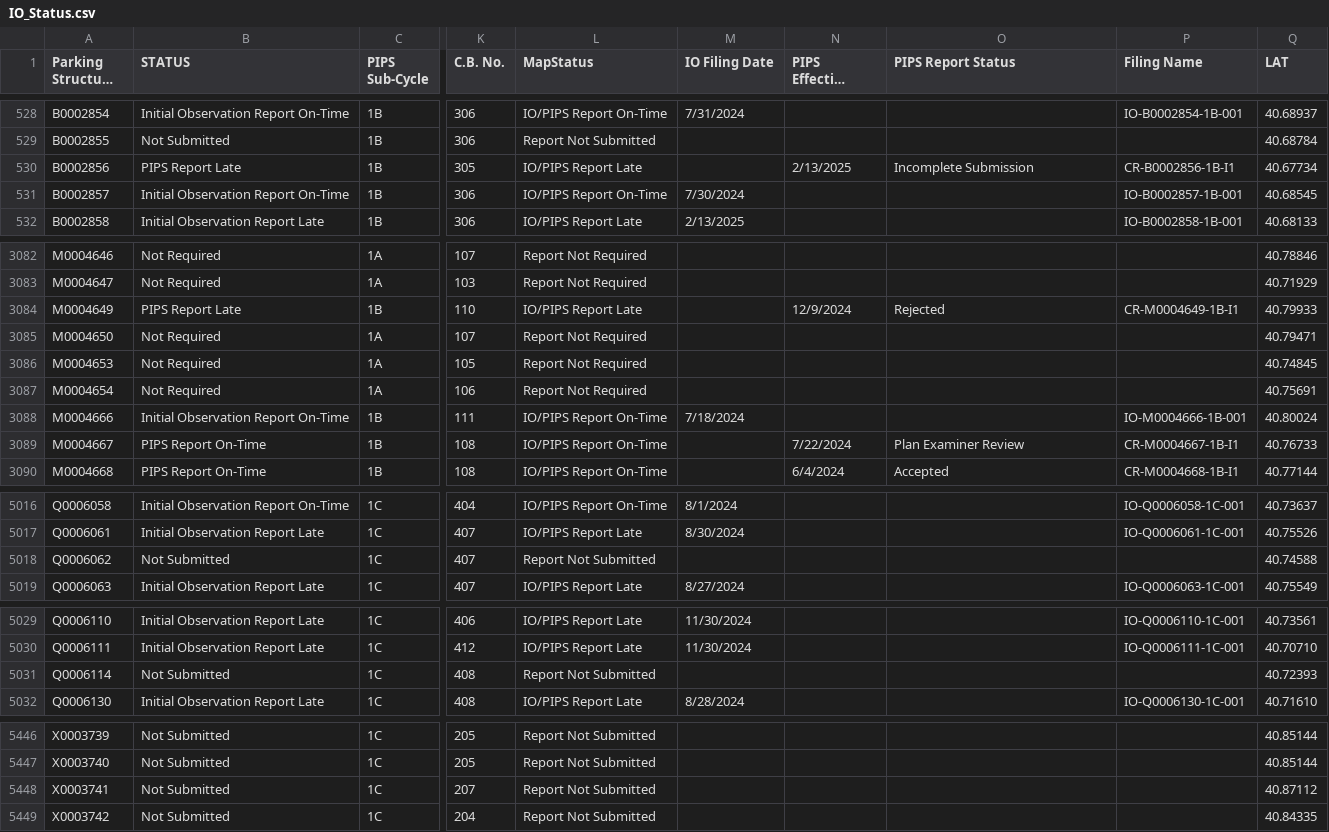
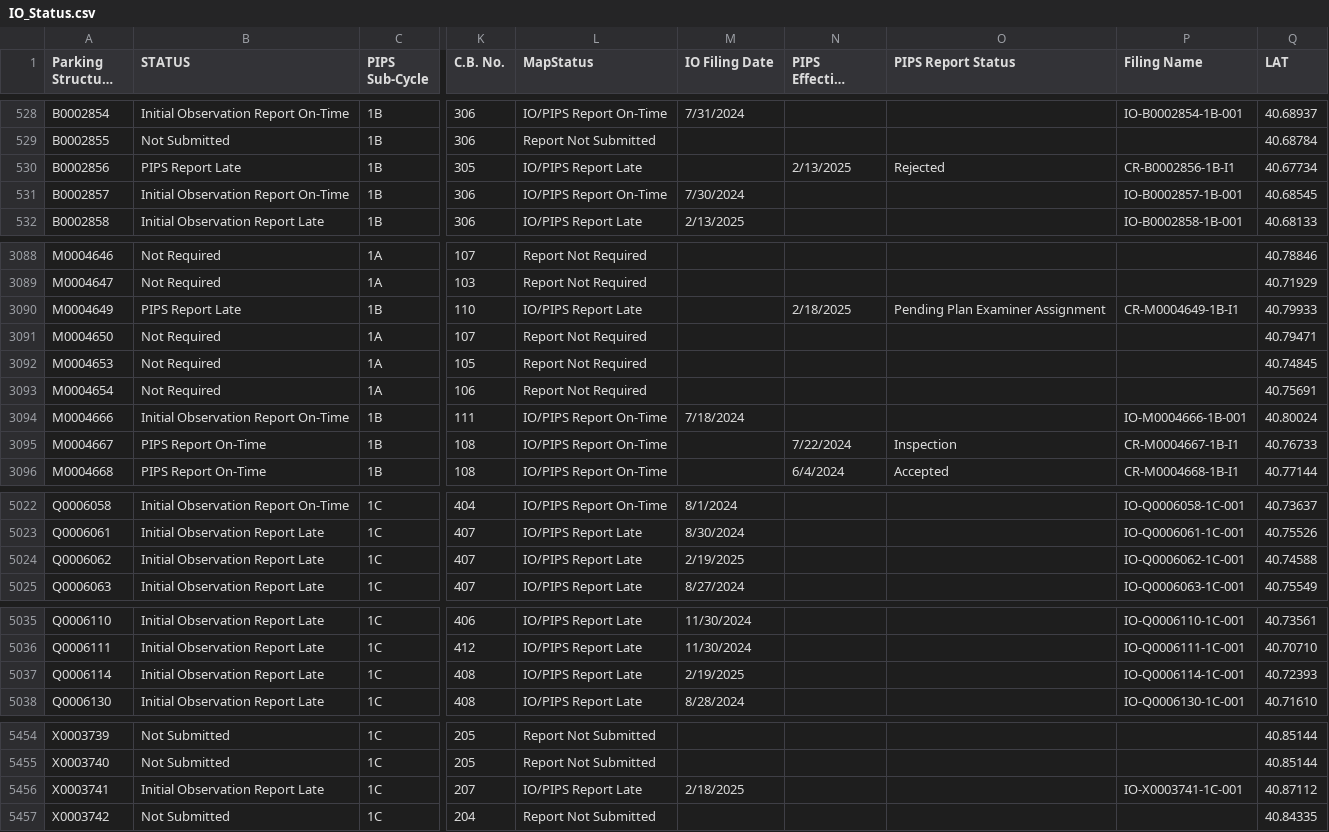
Before and after one commit to NYCDOB/ParkingStructures_InitialObservationReports, a CSV file: data/IO_Status.csv, drawn as a sheet; only a part is shown, gaps mark what is left out; long unchanged cells end in …; addresses are those after the commit; the diff covers the shown part only; the diff names each change by its address in the sheet, - before the commit and + after, or states it on an @@ line.

```diff
--- a/data/IO_Status.csv
+++ b/data/IO_Status.csv
-O530 (PIPS Report Status): Incomplete Submission
+O530 (PIPS Report Status): Rejected
-N3090 (PIPS Effective Filing Date): 12/9/2024
+N3090 (PIPS Effective Filing Date): 2/18/2025
-O3090 (PIPS Report Status): Rejected
+O3090 (PIPS Report Status): Pending Plan Examiner Assignment
-O3095 (PIPS Report Status): Plan Examiner Review
+O3095 (PIPS Report Status): Inspection
-B5024 (STATUS): Not Submitted
+B5024 (STATUS): Initial Observation Report Late
-L5024 (MapStatus): Report Not Submitted
+L5024 (MapStatus): IO/PIPS Report Late
-M5024 (IO Filing Date): (empty)
+M5024 (IO Filing Date): 2/19/2025
-P5024 (Filing Name): (empty)
+P5024 (Filing Name): IO-Q0006062-1C-001
-B5037 (STATUS): Not Submitted
+B5037 (STATUS): Initial Observation Report Late
-L5037 (MapStatus): Report Not Submitted
+L5037 (MapStatus): IO/PIPS Report Late
-M5037 (IO Filing Date): (empty)
+M5037 (IO Filing Date): 2/19/2025
-P5037 (Filing Name): (empty)
+P5037 (Filing Name): IO-Q0006114-1C-001
-B5456 (STATUS): Not Submitted
+B5456 (STATUS): Initial Observation Report Late
-L5456 (MapStatus): Report Not Submitted
+L5456 (MapStatus): IO/PIPS Report Late
-M5456 (IO Filing Date): (empty)
+M5456 (IO Filing Date): 2/18/2025
-P5456 (Filing Name): (empty)
+P5456 (Filing Name): IO-X0003741-1C-001
```
Also changed, not shown: 10 added rows and 39 edited cells elsewhere in this file.
